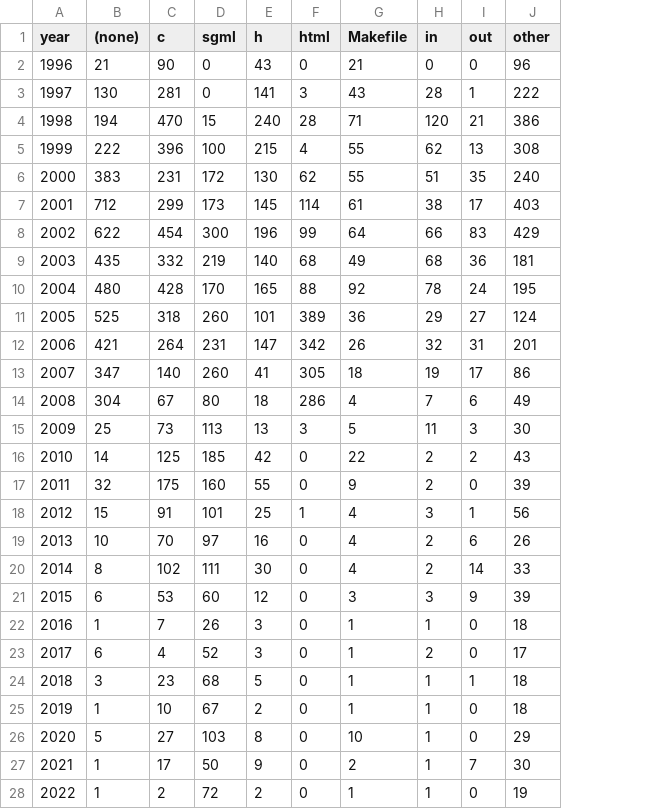
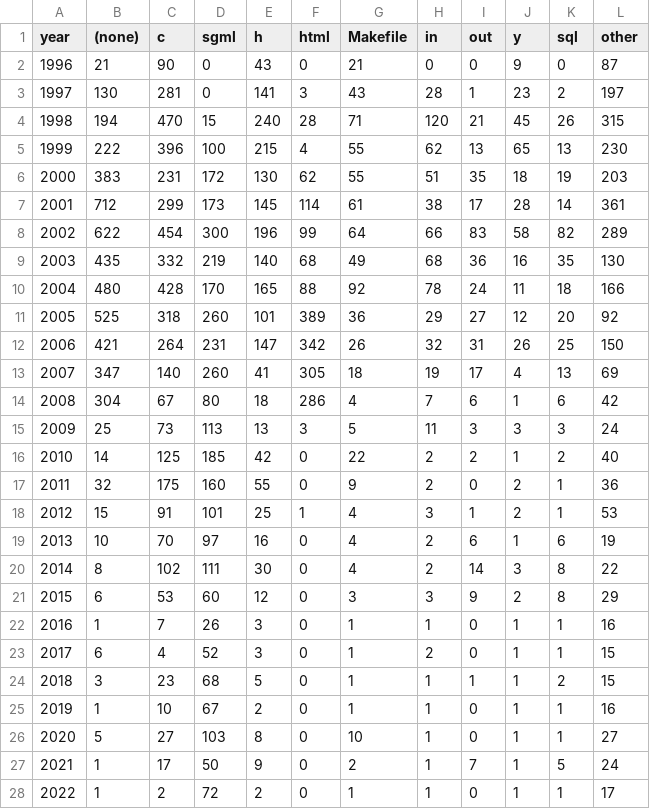
Before and after one commit to NikolayS/postgres, a CSV file: analysis/bruce_by_ext.csv, drawn as a sheet; only a part is shown; addresses are those after the commit; the diff covers the shown part only; the diff names each change by its address in the sheet, - before the commit and + after, or states it on an @@ line.

```diff
--- a/analysis/bruce_by_ext.csv
+++ b/analysis/bruce_by_ext.csv
+column J (y), rows 2-28: 9 | 23 | 45 | 65 | 18 | 28 | 58 | 16 | 11 | 12 | 26 | 4 | 1 | 3 | 1 | 2 | 2 | 1 | 3 | 2 | 1 | 1 | 1 | 1 | 1 | 1 | 1
+column K (sql), rows 2-28: 0 | 2 | 26 | 13 | 19 | 14 | 82 | 35 | 18 | 20 | 25 | 13 | 6 | 3 | 2 | 1 | 1 | 6 | 8 | 8 | 1 | 1 | 2 | 1 | 1 | 5 | 1
-L2 (other): 96
+L2 (other): 87
-L3 (other): 222
+L3 (other): 197
-L4 (other): 386
+L4 (other): 315
-L5 (other): 308
+L5 (other): 230
-L6 (other): 240
+L6 (other): 203
-L7 (other): 403
+L7 (other): 361
-L8 (other): 429
+L8 (other): 289
-L9 (other): 181
+L9 (other): 130
-L10 (other): 195
+L10 (other): 166
-L11 (other): 124
+L11 (other): 92
-L12 (other): 201
+L12 (other): 150
-L13 (other): 86
+L13 (other): 69
-L14 (other): 49
+L14 (other): 42
-L15 (other): 30
+L15 (other): 24
-L16 (other): 43
+L16 (other): 40
-L17 (other): 39
+L17 (other): 36
-L18 (other): 56
+L18 (other): 53
-L19 (other): 26
+L19 (other): 19
-L20 (other): 33
+L20 (other): 22
-L21 (other): 39
+L21 (other): 29
-L22 (other): 18
+L22 (other): 16
-L23 (other): 17
+L23 (other): 15
-L24 (other): 18
+L24 (other): 15
-L25 (other): 18
+L25 (other): 16
-L26 (other): 29
+L26 (other): 27
-L27 (other): 30
+L27 (other): 24
-L28 (other): 19
+L28 (other): 17
```
Also changed, not shown: 4 edited cells elsewhere in this file, 2 other files.
